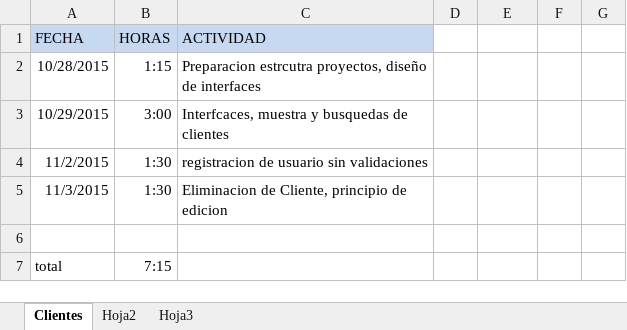
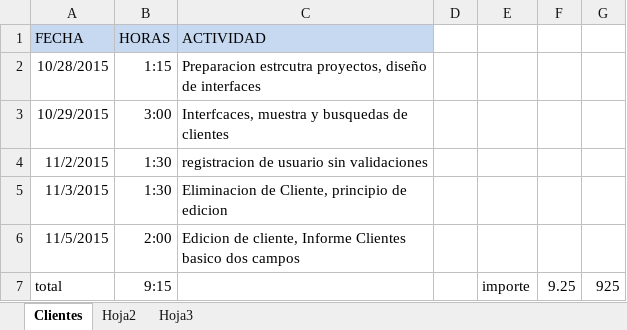
Before and after one commit to Mynor-Briones/SistemaGestion, an Excel workbook: Horas.xlsx, sheet Clientes, drawn as a sheet; values as stored, in another font and other column widths than the file's, no borders; the diff names each change by its address in the sheet, - before the commit and + after, or states it on an @@ line.

Commit message:
Horas

```diff
--- a/Horas.xlsx (sheet Clientes)
+++ b/Horas.xlsx (sheet Clientes)
-row 6: (empty)
+row 6: 11/5/2015 | 2:00 | Edicion de cliente, Informe Clientes basico dos campos
-B7 (HORAS): 7:15
+B7 (HORAS): 9:15
-E7: (empty)
+E7: importe
-F7: (empty)
+F7: 9.25
-G7: (empty)
+G7: 925
```
